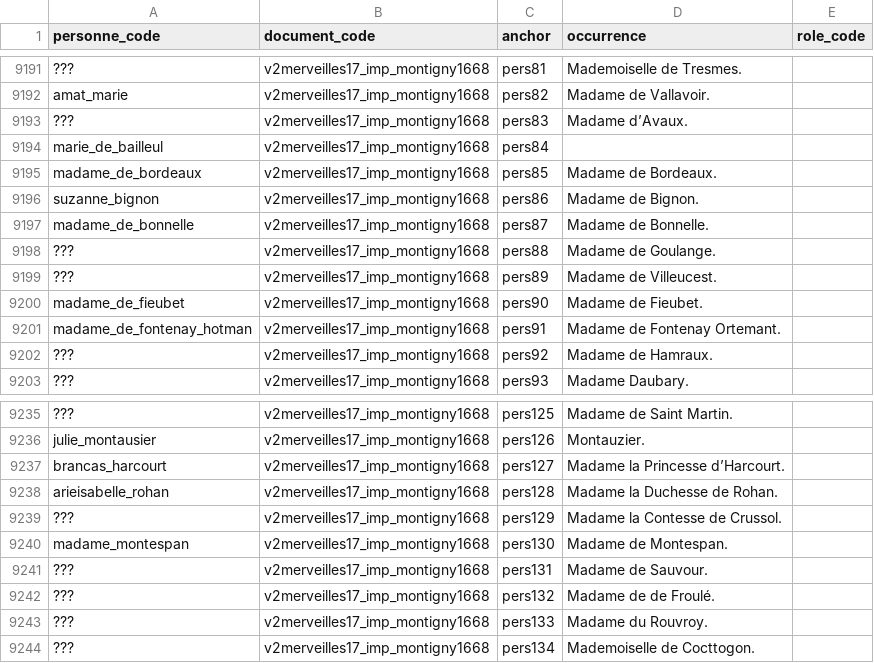
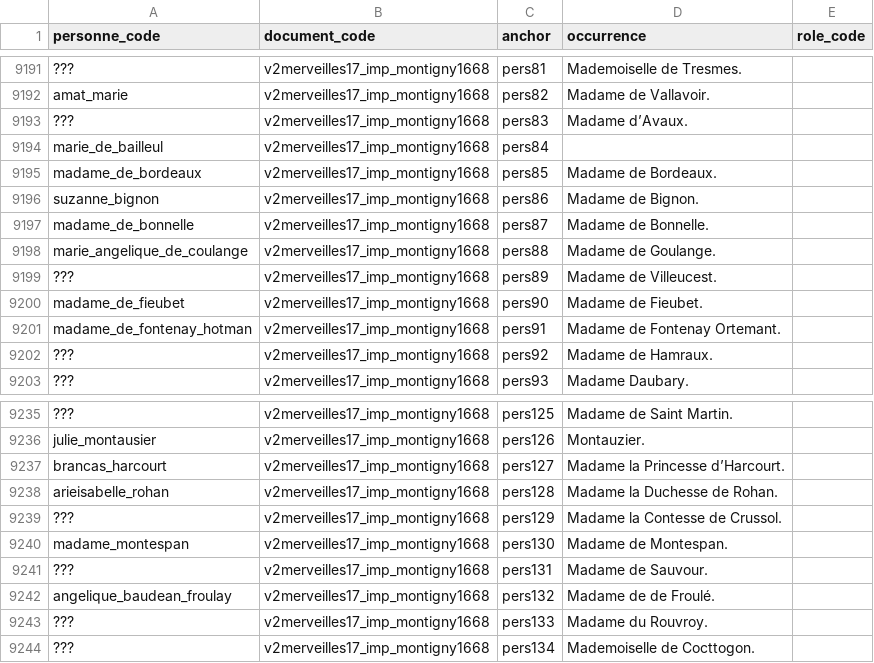
Before and after one commit to fetes17/merveilles17, a TSV file: site/data/personne_document.tsv, drawn as a sheet; only a part is shown, gaps mark what is left out.

```diff
--- a/site/data/personne_document.tsv
+++ b/site/data/personne_document.tsv
@@ -9197,3 +9197,3 @@ suzanne_bignon	v2merveilles17_imp_montigny1668	pers86	Madame de Bignon.
 madame_de_bonnelle	v2merveilles17_imp_montigny1668	pers87	Madame de Bonnelle.	
-???	v2merveilles17_imp_montigny1668	pers88	Madame de Goulange.	
+marie_angelique_de_coulange	v2merveilles17_imp_montigny1668	pers88	Madame de Goulange.	
 ???	v2merveilles17_imp_montigny1668	pers89	Madame de Villeucest.	
@@ -9241,3 +9241,3 @@ madame_montespan	v2merveilles17_imp_montigny1668	pers130	Madame de Montespan.
 ???	v2merveilles17_imp_montigny1668	pers131	Madame de Sauvour.	
-???	v2merveilles17_imp_montigny1668	pers132	Madame de de Froulé.	
+angelique_baudean_froulay	v2merveilles17_imp_montigny1668	pers132	Madame de de Froulé.	
 ???	v2merveilles17_imp_montigny1668	pers133	Madame du Rouvroy.	
```
Also changed, not shown: site/data/personne_orphelins.tsv, 5 other files.
